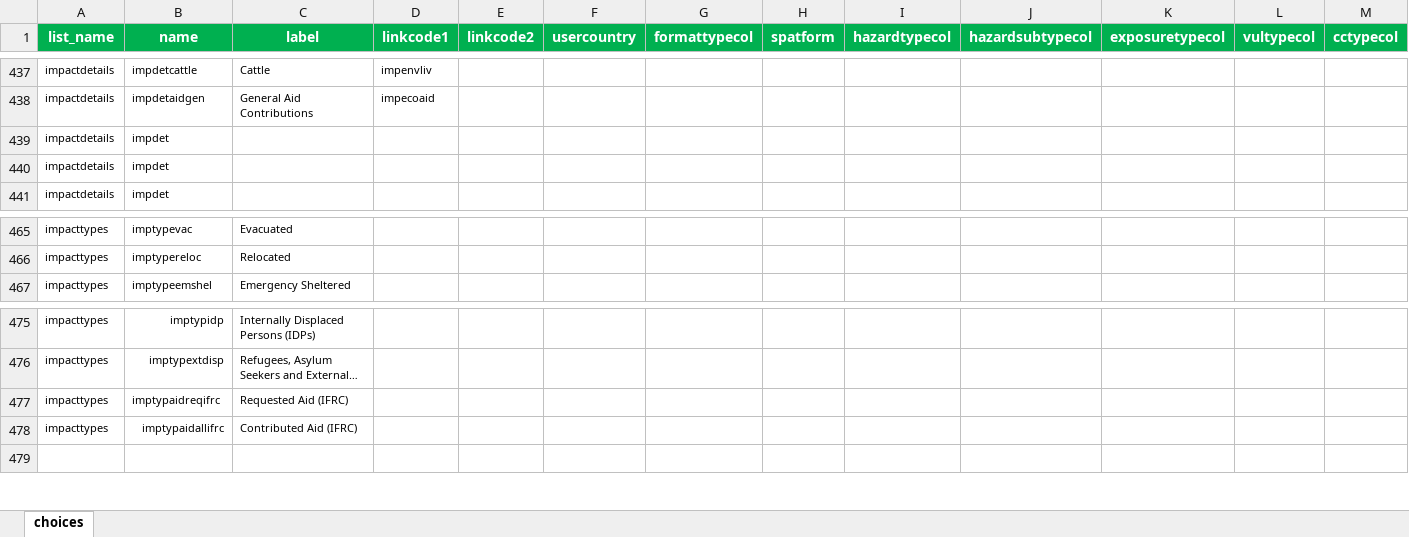
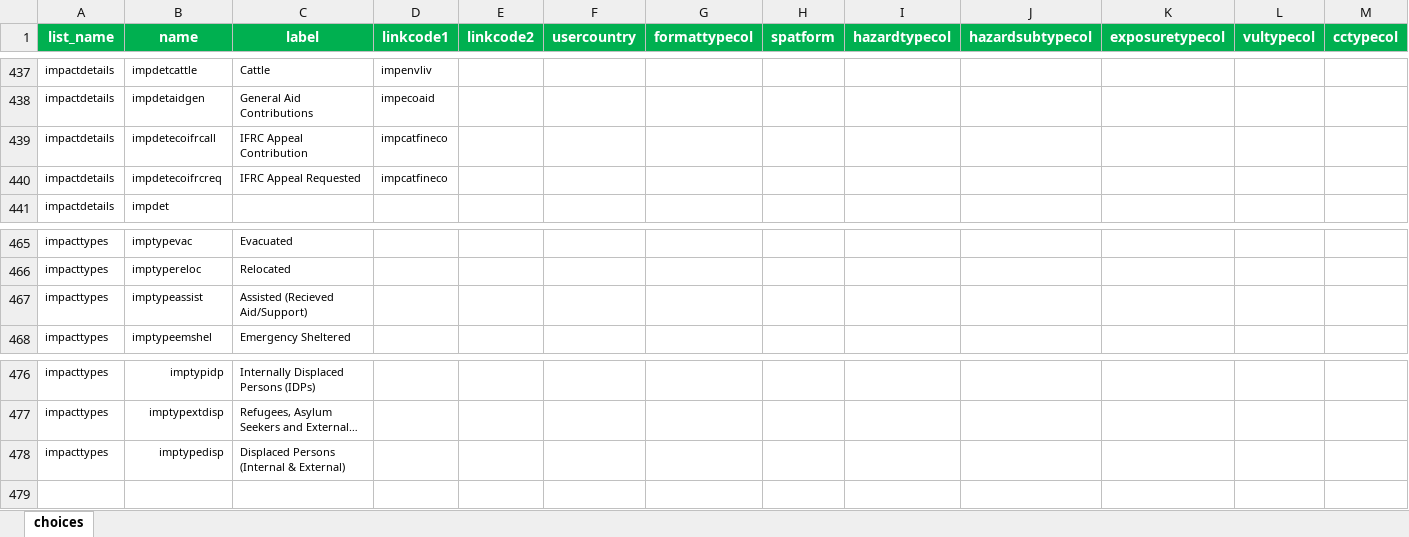
Before and after one commit to IFRCGo/GCDB, an Excel workbook: ImpactInformationProfiles.xlsx, sheet choices, drawn as a sheet; only a part is shown, gaps mark what is left out; long unchanged cells end in …; values as stored, in another font and other column widths than the file's, no borders; removed rows and columns are numbered as before the commit, all else as after; rows hold the shown columns only; the diff names each change by its address in the sheet, - before the commit and + after, or states it on an @@ line.

Commit message:
progress to improved hazard-overlap testing and integrating the Emergency Appeals and Field Reports into GCDB

```diff
--- a/ImpactInformationProfiles.xlsx (sheet choices)
+++ b/ImpactInformationProfiles.xlsx (sheet choices)
-row 439: impactdetails | impdet
-row 440: impactdetails | impdet
+row 439: impactdetails | impdetecoifrcall | IFRC Appeal Contribution | impcatfineco
+row 440: impactdetails | impdetecoifrcreq | IFRC Appeal Requested | impcatfineco
+row 467: impacttypes | imptypeassist | Assisted (Recieved Aid/Support)
-row 477: impacttypes | imptypaidreqifrc | Requested Aid (IFRC)
-row 478: impacttypes | imptypaidallifrc | Contributed Aid (IFRC)
+row 478: impacttypes | imptypedisp | Displaced Persons (Internal & External)
```
Also changed, not shown: RCode/MainlyImpactData/ConvertImpact_Taxonomy.xlsx, 7 other files.
